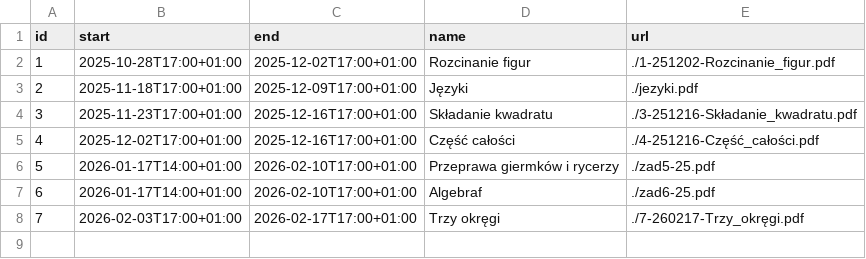
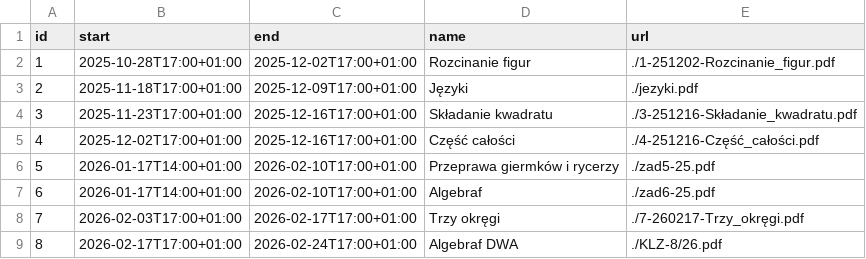
Before and after one commit to wkordalski/klz-data, a CSV file: ed25/index.csv, drawn as a sheet; the diff names each change by its address in the sheet, - before the commit and + after, or states it on an @@ line.

Commit message:
Add new entry for 'Algebraf DWA' in index.csv

```diff
--- a/ed25/index.csv
+++ b/ed25/index.csv
+row 9: 8 | 2026-02-17T17:00+01:00 | 2026-02-24T17:00+01:00 | Algebraf DWA | ./KLZ-8/26.pdf
```
